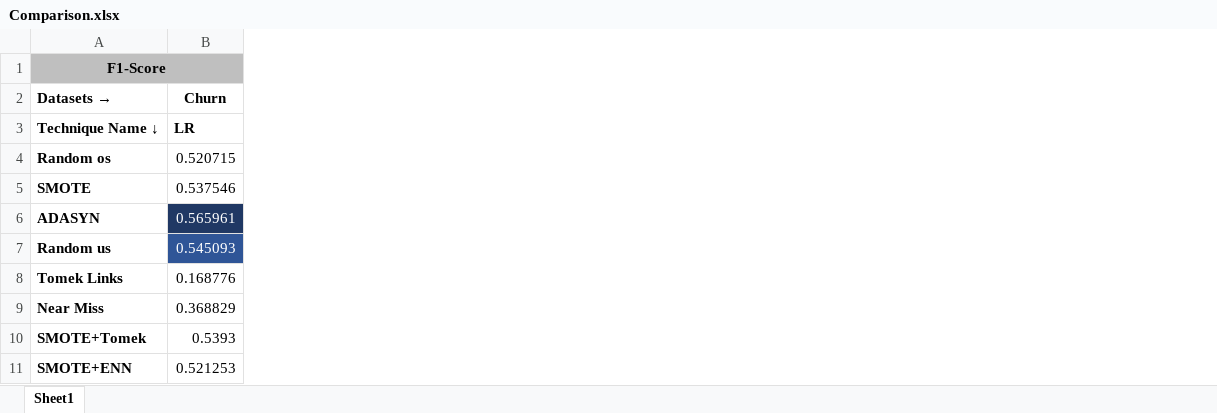
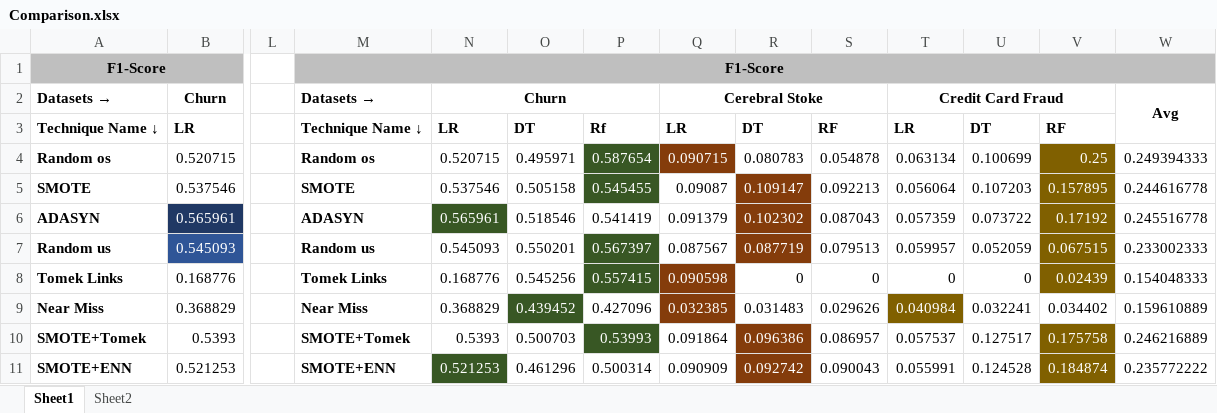
Before and after one commit to Pehu2906/Imbalanced-Data-Analysis, an Excel workbook: Comparison.xlsx, sheet Sheet1, drawn as a sheet; only a part is shown, gaps mark what is left out; values as stored, in another font and other column widths than the file's, no borders; the diff names each change by its address in the sheet, - before the commit and + after, or states it on an @@ line.

Commit message:
comparison update

```diff
--- a/Comparison.xlsx (sheet Sheet1)
+++ b/Comparison.xlsx (sheet Sheet1)
+sheet tab: Sheet2
+column L, empty
+column M, rows 1-11: F1-Score | Datasets → | Technique Name ↓ | Random os | SMOTE | ADASYN | Random us | Tomek Links | Near Miss | SMOTE+Tomek | SMOTE+ENN
+column N, rows 2-11: Churn | LR | 0.520715 | 0.537546 | 0.565961 | 0.545093 | 0.168776 | 0.368829 | 0.5393 | 0.521253
+column O, rows 3-11: DT | 0.495971 | 0.505158 | 0.518546 | 0.550201 | 0.545256 | 0.439452 | 0.500703 | 0.461296
+column P, rows 3-11: Rf | 0.587654 | 0.545455 | 0.541419 | 0.567397 | 0.557415 | 0.427096 | 0.53993 | 0.500314
+column Q, rows 2-11: Cerebral Stoke | LR | 0.090715 | 0.09087 | 0.091379 | 0.087567 | 0.090598 | 0.032385 | 0.091864 | 0.090909
+column R, rows 3-11: DT | 0.080783 | 0.109147 | 0.102302 | 0.087719 | 0 | 0.031483 | 0.096386 | 0.092742
+column S, rows 3-11: RF | 0.054878 | 0.092213 | 0.087043 | 0.079513 | 0 | 0.029626 | 0.086957 | 0.090043
+column T, rows 2-11: Credit Card Fraud | LR | 0.063134 | 0.056064 | 0.057359 | 0.059957 | 0 | 0.040984 | 0.057537 | 0.055991
+column U, rows 3-11: DT | 0.100699 | 0.107203 | 0.073722 | 0.052059 | 0 | 0.032241 | 0.127517 | 0.124528
+column V, rows 3-11: RF | 0.25 | 0.157895 | 0.17192 | 0.067515 | 0.02439 | 0.034402 | 0.175758 | 0.184874
+column W, rows 2-11: Avg |  | 0.249394333 | 0.244616778 | 0.245516778 | 0.233002333 | 0.154048333 | 0.159610889 | 0.246216889 | 0.235772222
```
